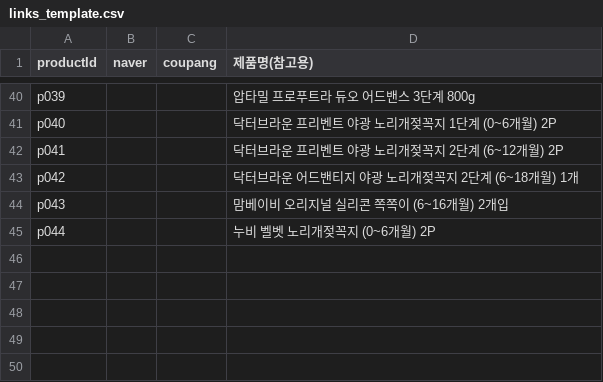
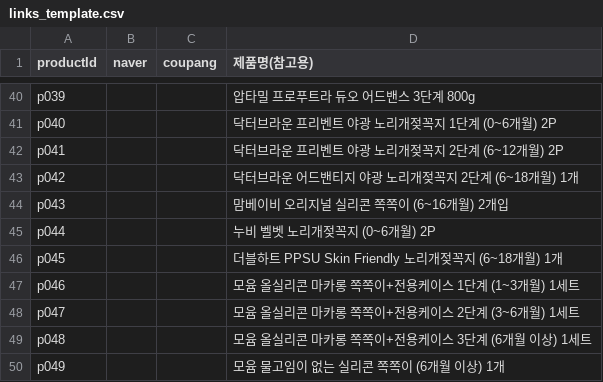
Before and after one commit to gain1541/my-website, a CSV file: data/links_template.csv, drawn as a sheet; only a part is shown, gaps mark what is left out.

```diff
--- a/data/links_template.csv
+++ b/data/links_template.csv
@@ -45 +45,6 @@ p043,,,맘베이비 오리지널 실리콘 쪽쪽이 (6~16개월) 2개입
 p044,,,누비 벨벳 노리개젖꼭지 (0~6개월) 2P
+p045,,,더블하트 PPSU Skin Friendly 노리개젖꼭지 (6~18개월) 1개
+p046,,,모윰 올실리콘 마카롱 쪽쪽이+전용케이스 1단계 (1~3개월) 1세트
+p047,,,모윰 올실리콘 마카롱 쪽쪽이+전용케이스 2단계 (3~6개월) 1세트
+p048,,,모윰 올실리콘 마카롱 쪽쪽이+전용케이스 3단계 (6개월 이상) 1세트
+p049,,,모윰 물고임이 없는 실리콘 쪽쪽이 (6개월 이상) 1개
```
Also changed, not shown: data/prices_template.csv, 4 other files.
